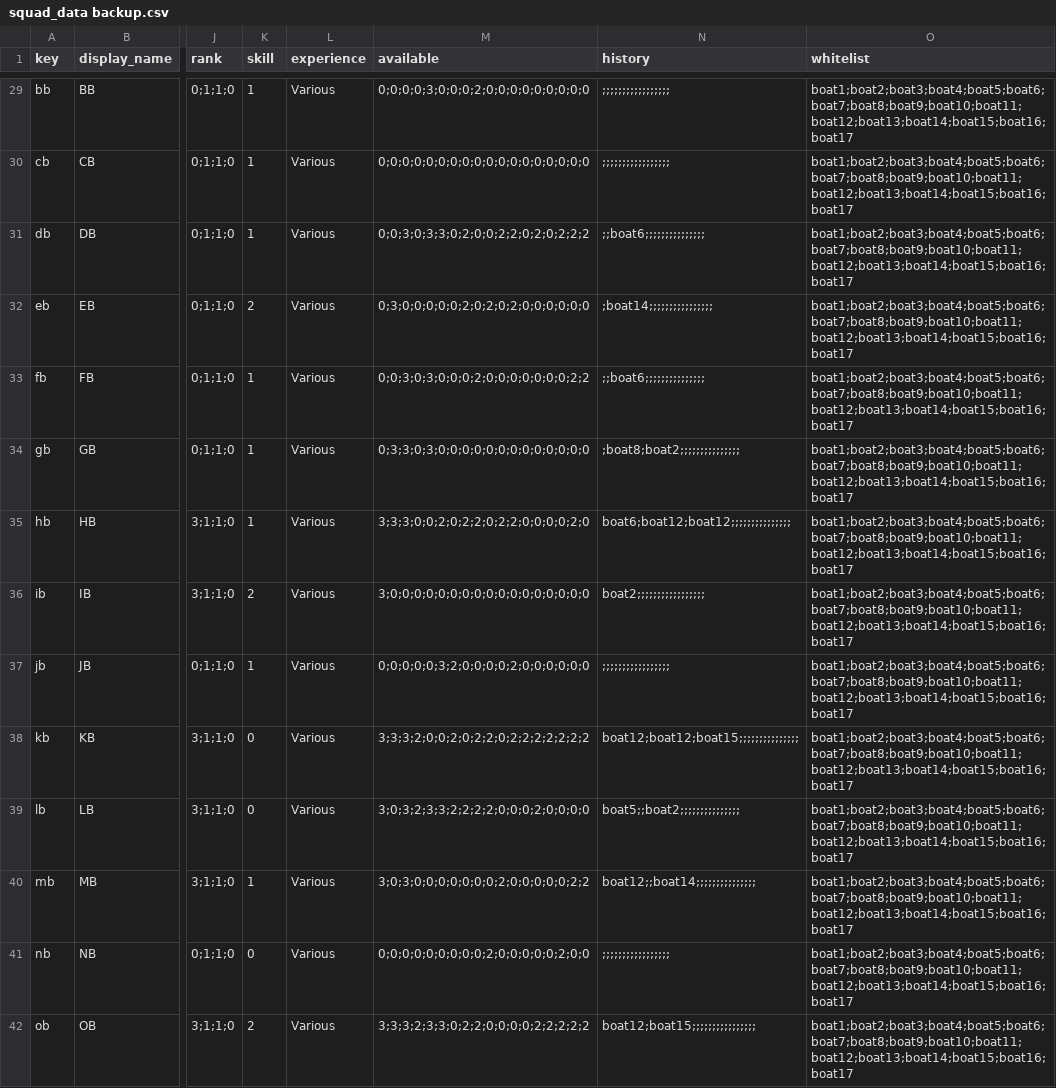
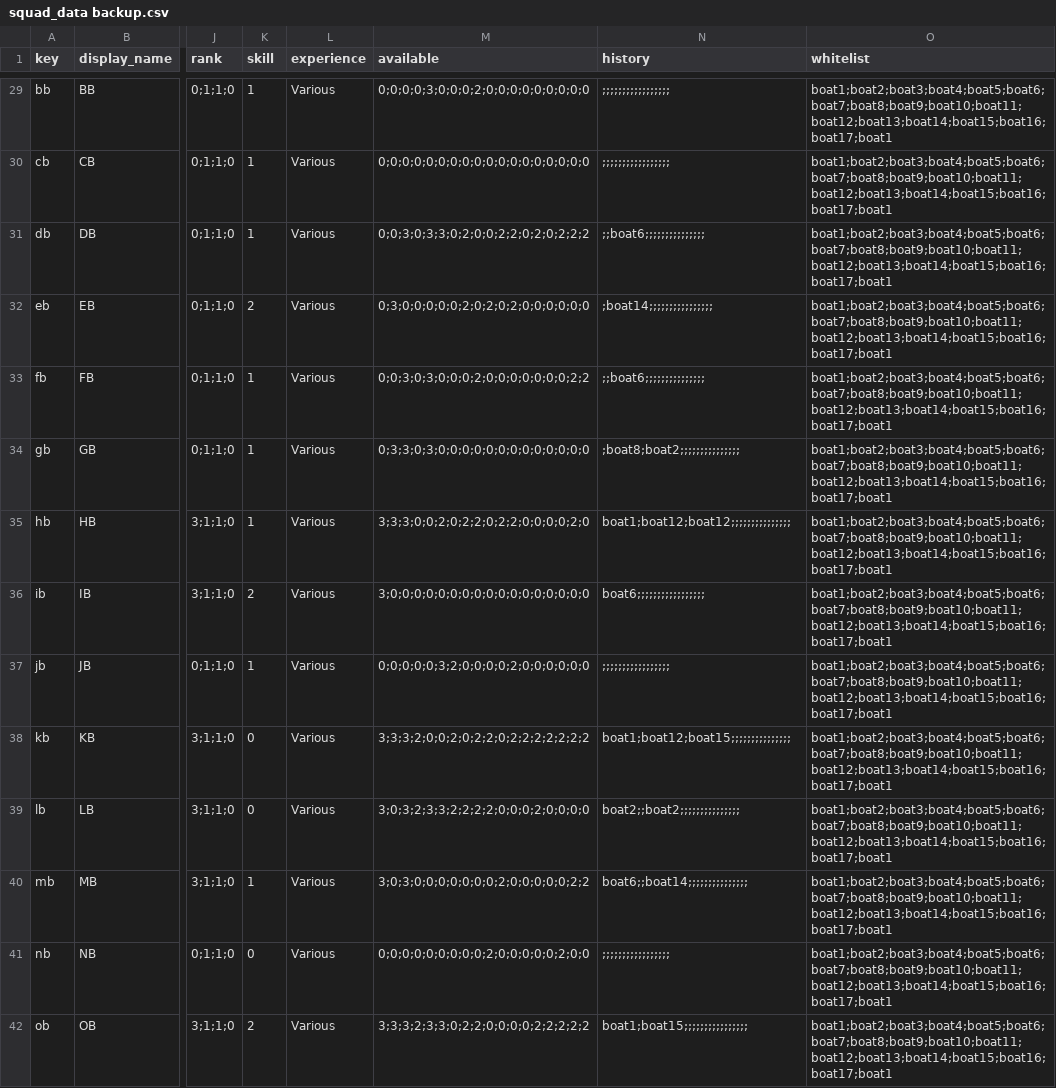
Before and after one commit to t3moses/JAWS, a CSV file: Libraries/Squad/data/squad_data backup.csv, drawn as a sheet; only a part is shown, gaps mark what is left out; the diff covers the shown part only; the diff names each change by its address in the sheet, - before the commit and + after, or states it on an @@ line.

```diff
--- a/Libraries/Squad/data/squad_data backup.csv
+++ b/Libraries/Squad/data/squad_data backup.csv
-O29:O42 (whitelist): boat1;boat2;boat3;boat4;boat5;boat6;boat7;boat8;boat9;boat10;boat11;boat12;boat13;boat14;boat15;boat16;boat17
+O29:O42 (whitelist): boat1;boat2;boat3;boat4;boat5;boat6;boat7;boat8;boat9;boat10;boat11;boat12;boat13;boat14;boat15;boat16;boat17;boat1
-N35 (history): boat6;boat12;boat12;;;;;;;;;;;;;;;
+N35 (history): boat1;boat12;boat12;;;;;;;;;;;;;;;
-N36 (history): boat2;;;;;;;;;;;;;;;;;
+N36 (history): boat6;;;;;;;;;;;;;;;;;
-N38 (history): boat12;boat12;boat15;;;;;;;;;;;;;;;
+N38 (history): boat1;boat12;boat15;;;;;;;;;;;;;;;
-N39 (history): boat5;;boat2;;;;;;;;;;;;;;;
+N39 (history): boat2;;boat2;;;;;;;;;;;;;;;
-N40 (history): boat12;;boat14;;;;;;;;;;;;;;;
+N40 (history): boat6;;boat14;;;;;;;;;;;;;;;
-N42 (history): boat12;boat15;;;;;;;;;;;;;;;;
+N42 (history): boat1;boat15;;;;;;;;;;;;;;;;
```
Also changed, not shown: 2 removed rows and 80 edited cells elsewhere in this file, Libraries/Fleet/data/fleet_data backup.csv, Libraries/Fleet/data/fleet_data.csv, 24 other files.
